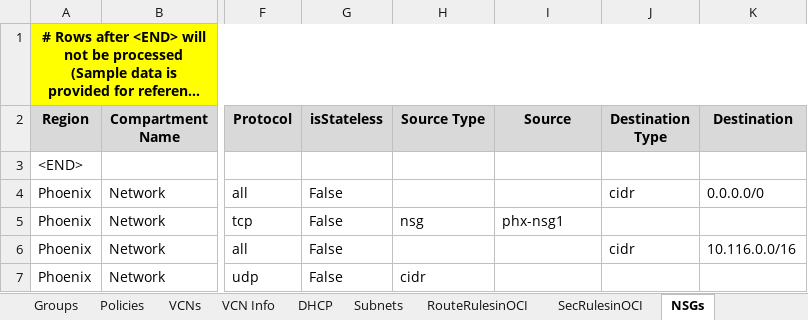
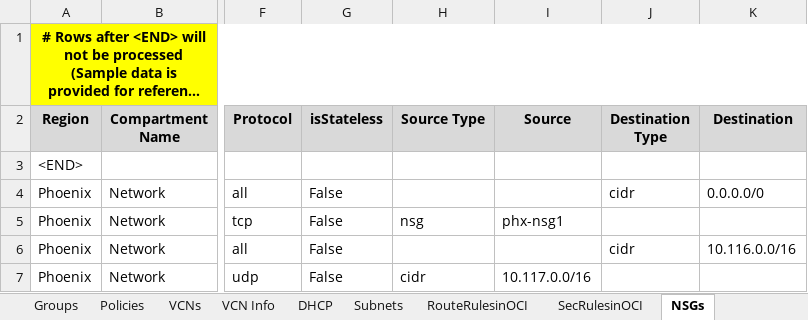
Before and after one commit to oracle-devrel/cd3-automation-toolkit, an Excel workbook: oci_tenancy/SetUpOCI_Via_TF/example/CD3-template.xlsx, sheet NSGs, drawn as a sheet; only a part is shown, gaps mark what is left out; long unchanged cells end in …; values as stored, in another font and other column widths than the file's, no borders; the diff names each change by its address in the sheet, - before the commit and + after, or states it on an @@ line.

Commit message:
Excel sheet NSG - fix

```diff
--- a/oci_tenancy/SetUpOCI_Via_TF/example/CD3-template.xlsx (sheet NSGs)
+++ b/oci_tenancy/SetUpOCI_Via_TF/example/CD3-template.xlsx (sheet NSGs)
-I7 (Source): (empty)
+I7 (Source): 10.117.0.0/16
```
